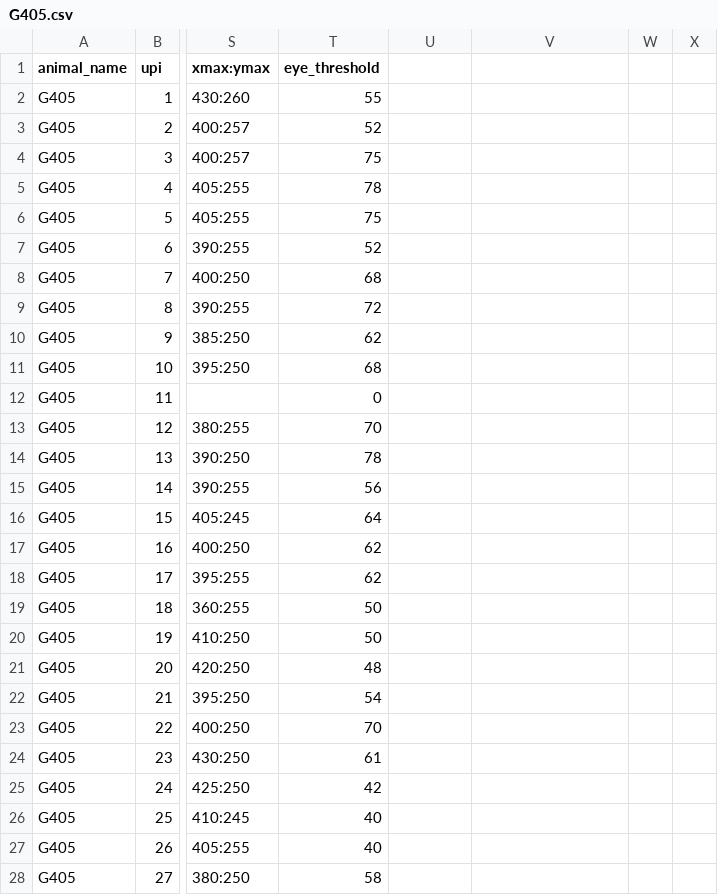
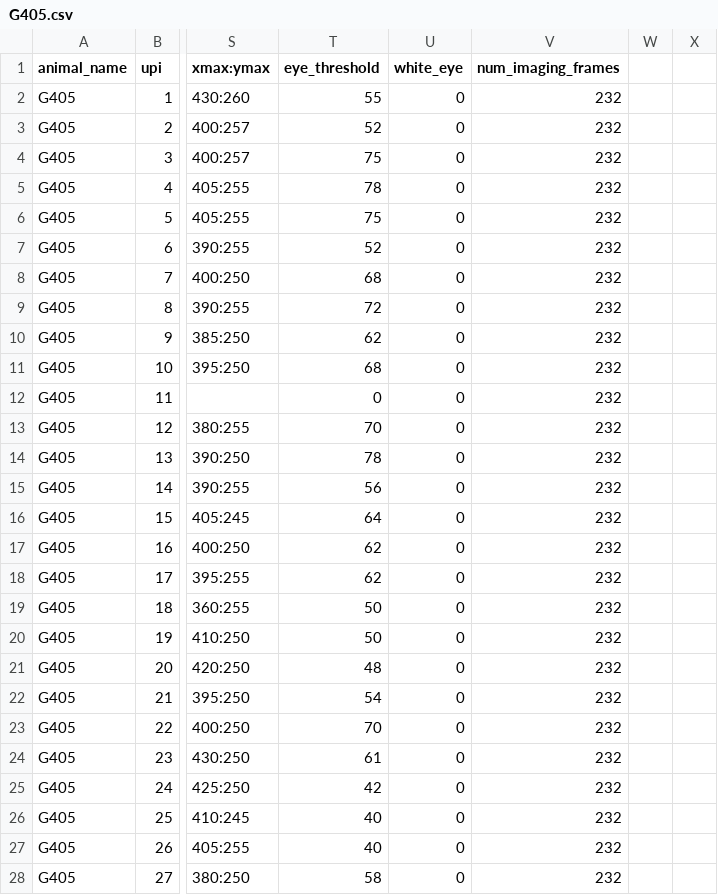
Before and after one commit to bhanu151/trace-eyeblink-analysis, a CSV file: csv/G405.csv, drawn as a sheet; only a part is shown, gaps mark what is left out; the diff covers the shown part only; the diff names each change by its address in the sheet, - before the commit and + after, or states it on an @@ line.

```diff
--- a/csv/G405.csv
+++ b/csv/G405.csv
-U1: (empty)
+U1: white_eye
-V1: (empty)
+V1: num_imaging_frames
-U2:U28 (white_eye): (empty)
+U2:U28 (white_eye): 0
-V2:V28 (num_imaging_frames): (empty)
+V2:V28 (num_imaging_frames): 232
```
Also changed, not shown: 1 removed row and 22 edited cells elsewhere in this file, csv/G396.csv, 1 other file.
